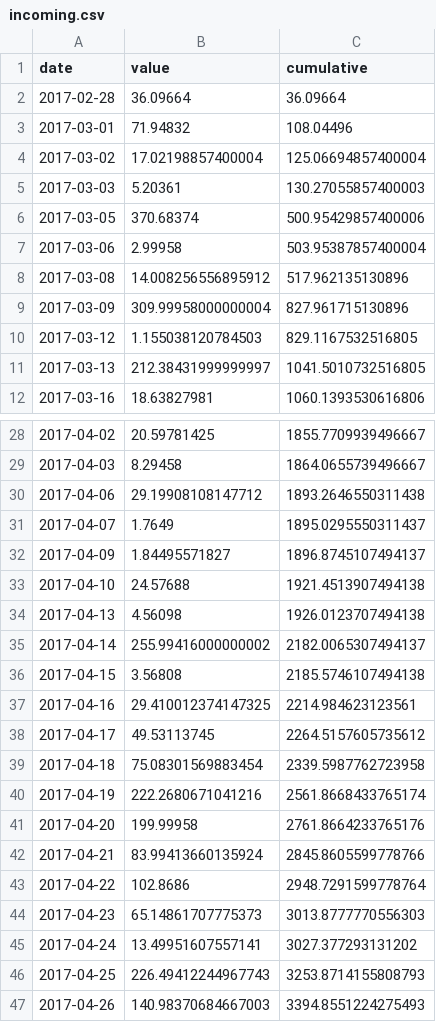
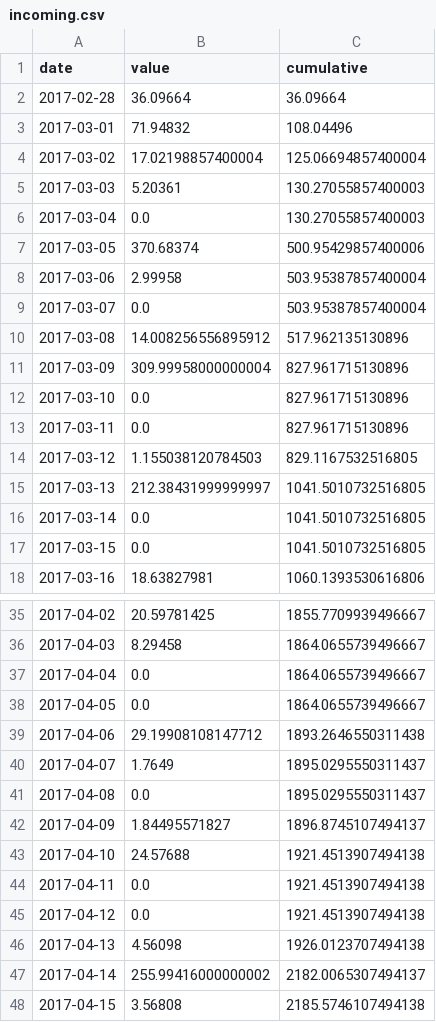
Before and after one commit to julianprester/ethscraper, a CSV file: data/incoming.csv, drawn as a sheet; only a part is shown, gaps mark what is left out; the shorter side is filled out with more unchanged rows; the diff covers the shown part only; the diff names each change by its address in the sheet, - before the commit and + after, or states it on an @@ line.

```diff
--- a/data/incoming.csv
+++ b/data/incoming.csv
+row 6: 2017-03-04 | 0.0 | 130.27055857400003
+row 9: 2017-03-07 | 0.0 | 503.95387857400004
+row 12: 2017-03-10 | 0.0 | 827.961715130896
+row 13: 2017-03-11 | 0.0 | 827.961715130896
+row 16: 2017-03-14 | 0.0 | 1041.5010732516805
+row 17: 2017-03-15 | 0.0 | 1041.5010732516805
+row 37: 2017-04-04 | 0.0 | 1864.0655739496667
+row 38: 2017-04-05 | 0.0 | 1864.0655739496667
+row 41: 2017-04-08 | 0.0 | 1895.0295550311437
+row 44: 2017-04-11 | 0.0 | 1921.4513907494138
+row 45: 2017-04-12 | 0.0 | 1921.4513907494138
```
Also changed, not shown: 2 added rows and 2 edited cells elsewhere in this file, data/address.csv, data/outgoing.csv, 1 other file.
